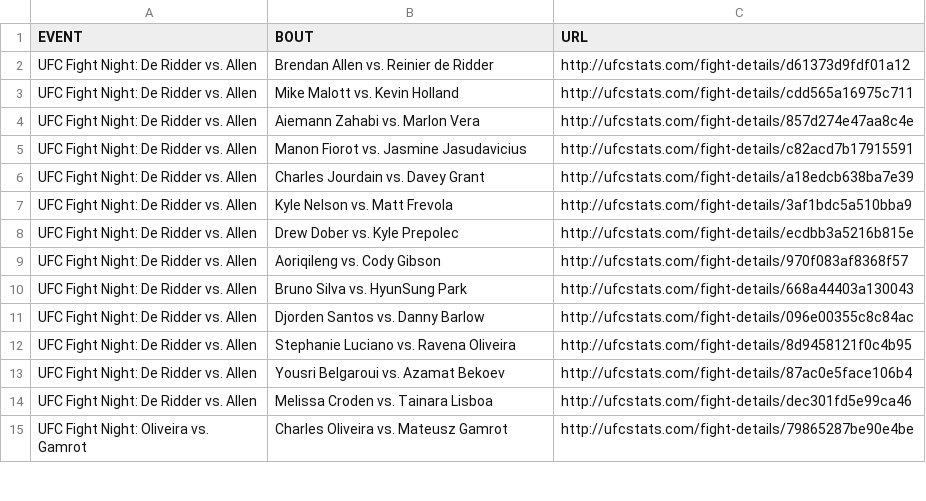
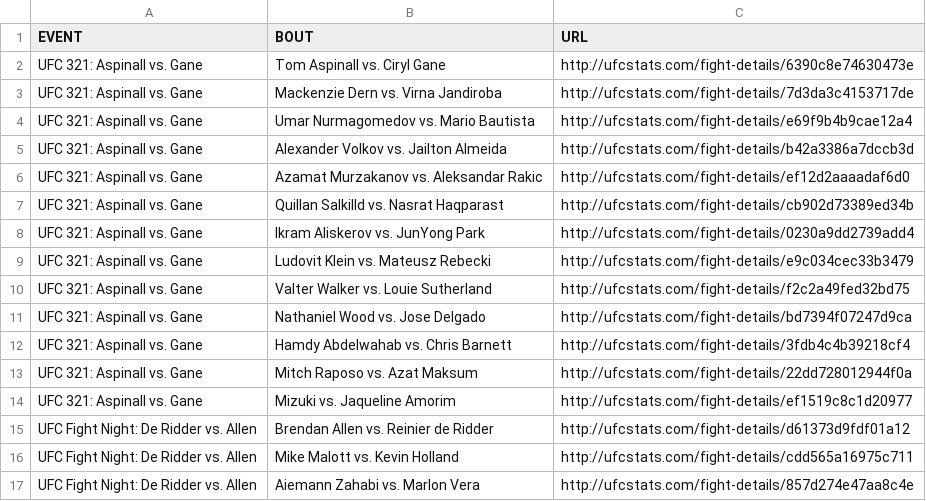
Before and after one commit to Greco1899/scrape_ufc_stats, a CSV file: ufc_fight_details.csv, drawn as a sheet; only a part is shown; the shorter side is filled out with more unchanged rows; the diff names each change by its address in the sheet, - before the commit and + after, or states it on an @@ line.

Commit message:
2025-10-26 data refresh

```diff
--- a/ufc_fight_details.csv
+++ b/ufc_fight_details.csv
+row 2: UFC 321: Aspinall vs. Gane | Tom Aspinall vs. Ciryl Gane | http://ufcstats.com/fight-details/6390c8e74630473e
+row 3: UFC 321: Aspinall vs. Gane | Mackenzie Dern vs. Virna Jandiroba | http://ufcstats.com/fight-details/7d3da3c4153717de
+row 4: UFC 321: Aspinall vs. Gane | Umar Nurmagomedov vs. Mario Bautista | http://ufcstats.com/fight-details/e69f9b4b9cae12a4
+row 5: UFC 321: Aspinall vs. Gane | Alexander Volkov vs. Jailton Almeida | http://ufcstats.com/fight-details/b42a3386a7dccb3d
+row 6: UFC 321: Aspinall vs. Gane | Azamat Murzakanov vs. Aleksandar Rakic | http://ufcstats.com/fight-details/ef12d2aaaadaf6d0
+row 7: UFC 321: Aspinall vs. Gane | Quillan Salkilld vs. Nasrat Haqparast | http://ufcstats.com/fight-details/cb902d73389ed34b
+row 8: UFC 321: Aspinall vs. Gane | Ikram Aliskerov vs. JunYong Park | http://ufcstats.com/fight-details/0230a9dd2739add4
+row 9: UFC 321: Aspinall vs. Gane | Ludovit Klein vs. Mateusz Rebecki | http://ufcstats.com/fight-details/e9c034cec33b3479
+row 10: UFC 321: Aspinall vs. Gane | Valter Walker vs. Louie Sutherland | http://ufcstats.com/fight-details/f2c2a49fed32bd75
+row 11: UFC 321: Aspinall vs. Gane | Nathaniel Wood vs. Jose Delgado | http://ufcstats.com/fight-details/bd7394f07247d9ca
+row 12: UFC 321: Aspinall vs. Gane | Hamdy Abdelwahab vs. Chris Barnett | http://ufcstats.com/fight-details/3fdb4c4b39218cf4
+row 13: UFC 321: Aspinall vs. Gane | Mitch Raposo vs. Azat Maksum | http://ufcstats.com/fight-details/22dd728012944f0a
+row 14: UFC 321: Aspinall vs. Gane | Mizuki vs. Jaqueline Amorim | http://ufcstats.com/fight-details/ef1519c8c1d20977
```
Also changed, not shown: ufc_event_details.csv, 1 other file.
